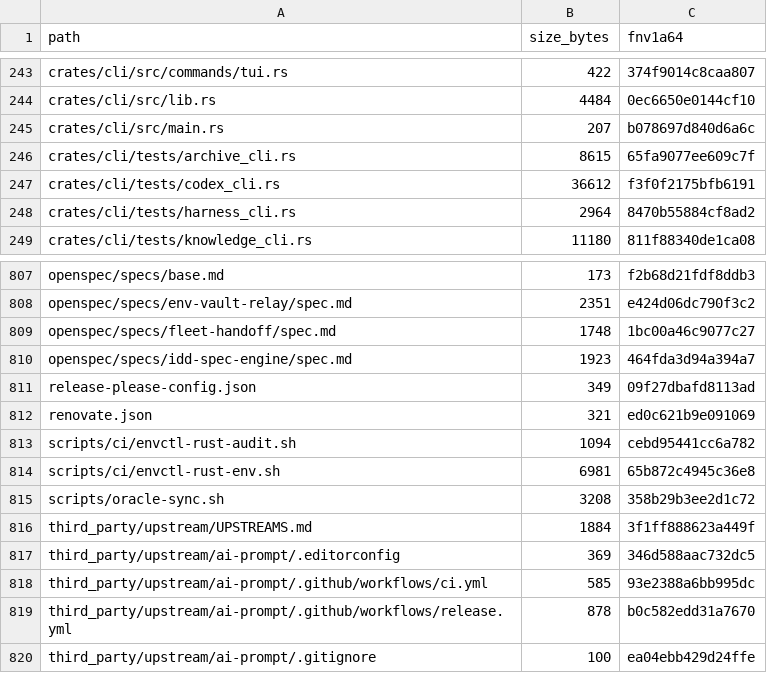
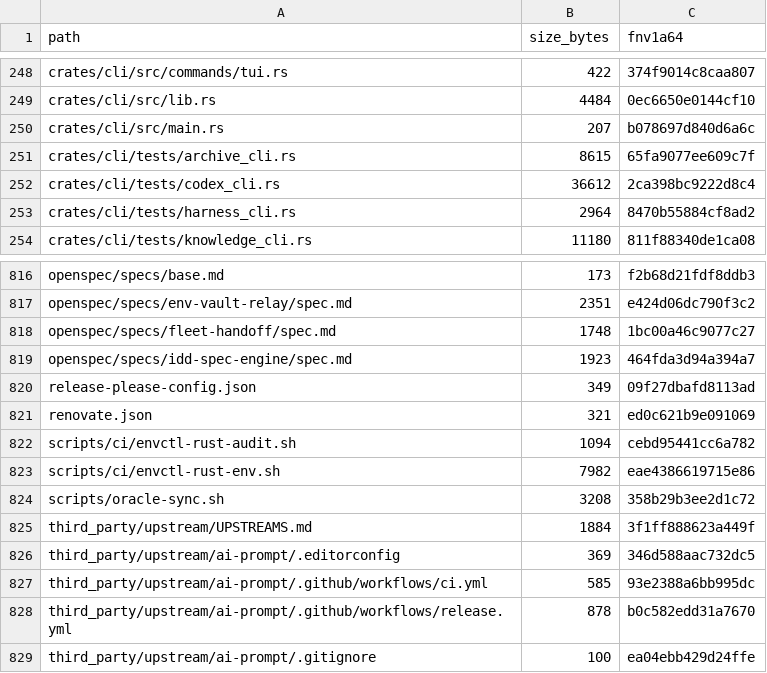
Before and after one commit to FlexNetOS/rusty-idd, a TSV file: .idd/MANIFEST.tsv, drawn as a sheet; only a part is shown, gaps mark what is left out; the diff covers the shown part only.

```diff
--- a/.idd/MANIFEST.tsv
+++ b/.idd/MANIFEST.tsv
@@ -246,3 +251,3 @@ crates/cli/src/main.rs	207	b078697d840d6a6c
 crates/cli/tests/archive_cli.rs	8615	65fa9077ee609c7f
-crates/cli/tests/codex_cli.rs	36612	f3f0f2175bfb6191
+crates/cli/tests/codex_cli.rs	36612	2ca398bc9222d8c4
 crates/cli/tests/harness_cli.rs	2964	8470b55884cf8ad2
@@ -813,3 +822,3 @@ renovate.json	321	ed0c621b9e091069
 scripts/ci/envctl-rust-audit.sh	1094	cebd95441cc6a782
-scripts/ci/envctl-rust-env.sh	6981	65b872c4945c36e8
+scripts/ci/envctl-rust-env.sh	7982	eae4386619715e86
 scripts/oracle-sync.sh	3208	358b29b3ee2d1c72
```
Also changed, not shown: 9 added rows and 25 edited cells elsewhere in this file, 24 other files.
